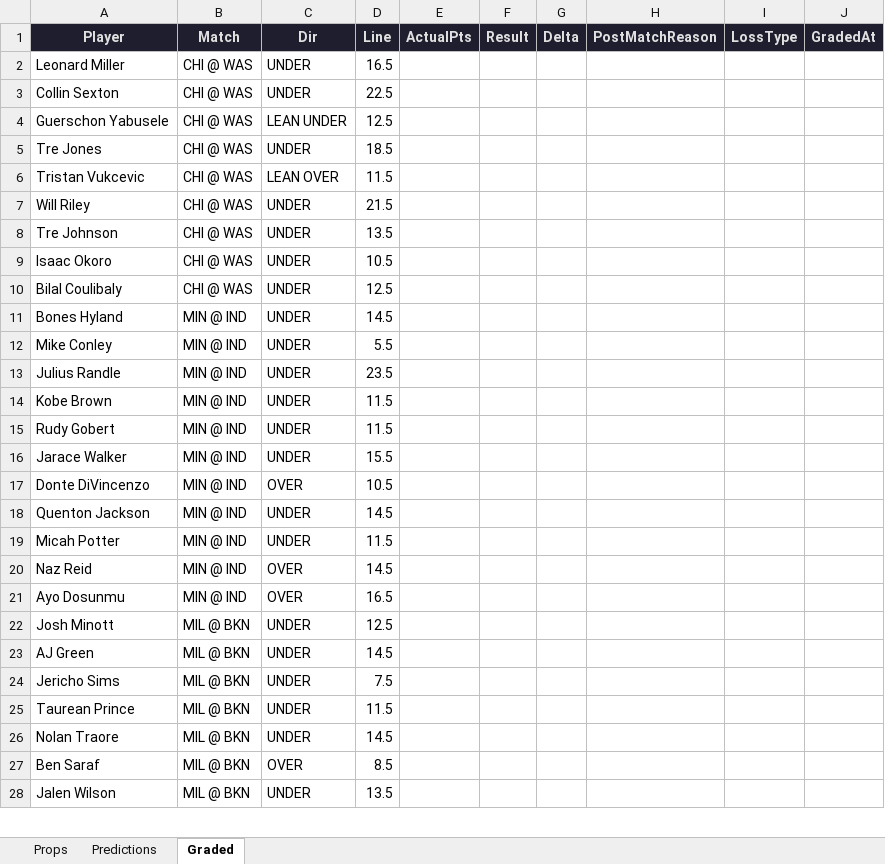
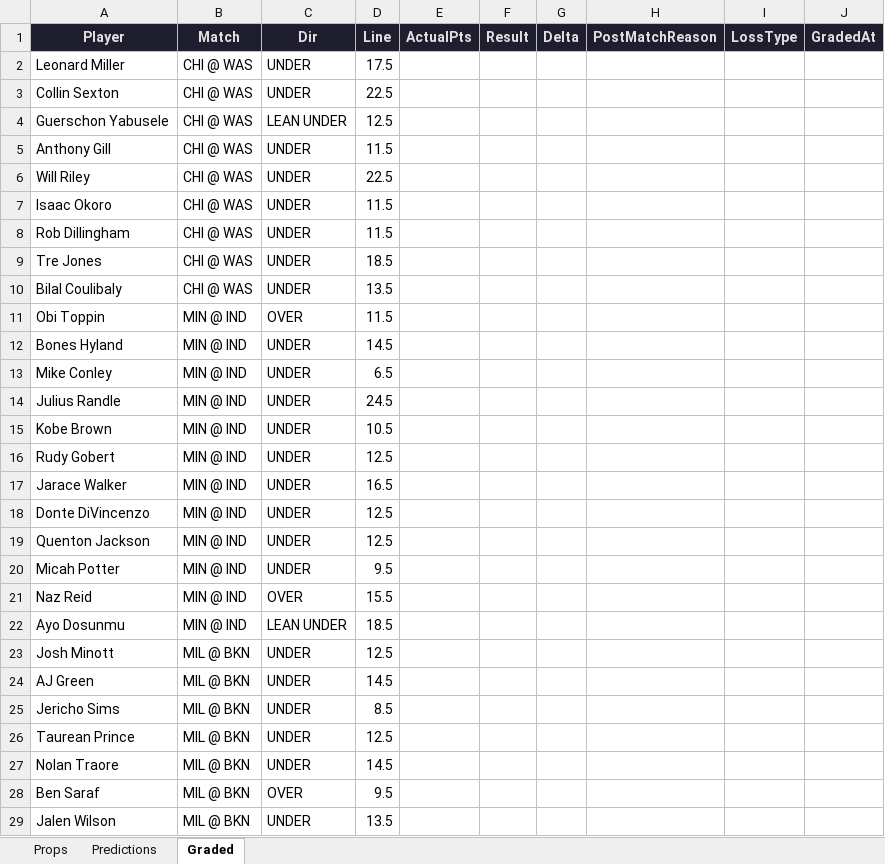
Before and after one commit to iamwerewolf1007/PropEdgeV9.2, an Excel workbook: daily/2026-04-07.xlsx, sheet Graded, drawn as a sheet; only a part is shown; values as stored, in another font and other column widths than the file's, no borders; removed rows and columns are numbered as before the commit, all else as after; the diff covers the shown part only; the diff names each change by its address in the sheet, - before the commit and + after, or states it on an @@ line.

```diff
--- a/daily/2026-04-07.xlsx (sheet Graded)
+++ b/daily/2026-04-07.xlsx (sheet Graded)
-D2 (Line): 16.5
+D2 (Line): 17.5
+row 5: Anthony Gill | CHI @ WAS | UNDER | 11.5
+row 6: Will Riley | CHI @ WAS | UNDER | 22.5
+row 7: Isaac Okoro | CHI @ WAS | UNDER | 11.5
+row 8: Rob Dillingham | CHI @ WAS | UNDER | 11.5
-row 6: Tristan Vukcevic | CHI @ WAS | LEAN OVER | 11.5
-row 7: Will Riley | CHI @ WAS | UNDER | 21.5
-row 8: Tre Johnson | CHI @ WAS | UNDER | 13.5
-row 9: Isaac Okoro | CHI @ WAS | UNDER | 10.5
-D10 (Line): 12.5
+D10 (Line): 13.5
+row 11: Obi Toppin | MIN @ IND | OVER | 11.5
-D13 (Line): 5.5
+D13 (Line): 6.5
-D14 (Line): 23.5
+D14 (Line): 24.5
-D15 (Line): 11.5
+D15 (Line): 10.5
-D16 (Line): 11.5
+D16 (Line): 12.5
-D17 (Line): 15.5
+D17 (Line): 16.5
-C18 (Dir): OVER
+C18 (Dir): UNDER
-D18 (Line): 10.5
+D18 (Line): 12.5
-D19 (Line): 14.5
+D19 (Line): 12.5
-D20 (Line): 11.5
+D20 (Line): 9.5
-D21 (Line): 14.5
+D21 (Line): 15.5
-C22 (Dir): OVER
+C22 (Dir): LEAN UNDER
-D22 (Line): 16.5
+D22 (Line): 18.5
-D25 (Line): 7.5
+D25 (Line): 8.5
-D26 (Line): 11.5
+D26 (Line): 12.5
-D28 (Line): 8.5
+D28 (Line): 9.5
```
Also changed, not shown: 14 added rows, 14 removed rows, 11 moved rows and 36 edited cells elsewhere in this sheet, sheet Props, sheet Predictions, 3 other files.
